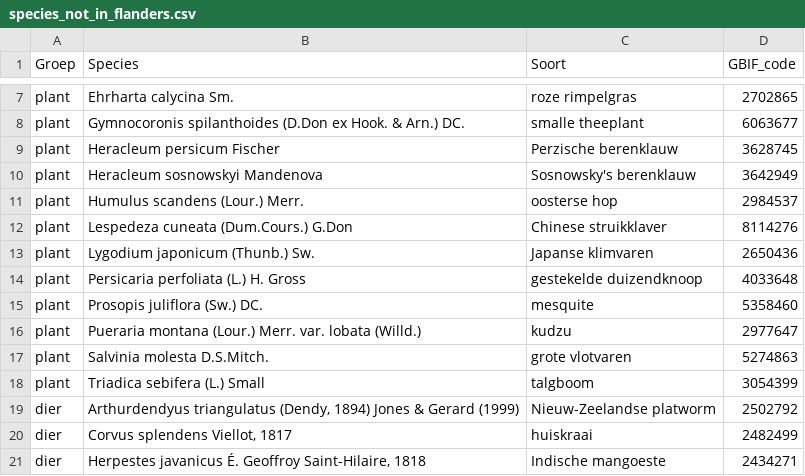
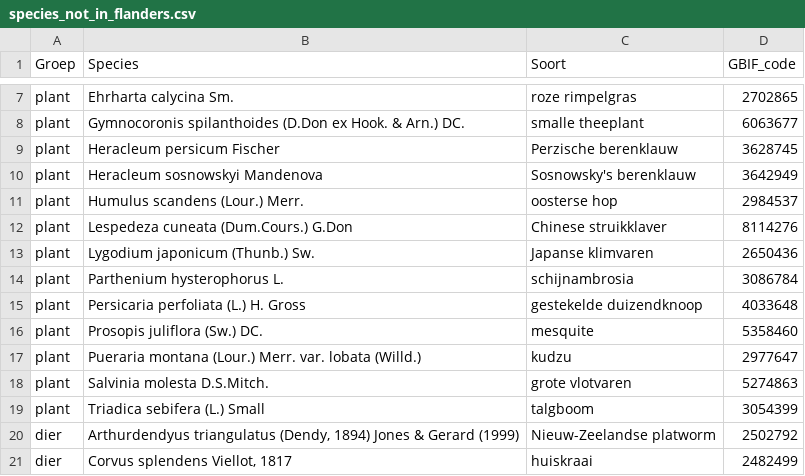
Before and after one commit to inbo/prius-radius, a CSV file: radius/data/intermediate/species_not_in_flanders.csv, drawn as a sheet; only a part is shown, gaps mark what is left out; the shorter side is filled out with more unchanged rows; the diff names each change by its address in the sheet, - before the commit and + after, or states it on an @@ line.

```diff
--- a/radius/data/intermediate/species_not_in_flanders.csv
+++ b/radius/data/intermediate/species_not_in_flanders.csv
+row 14: plant | Parthenium hysterophorus L. | schijnambrosia | 3086784
```
Also changed, not shown: radius/data/intermediate/species_in_flanders.csv, 1 other file.
